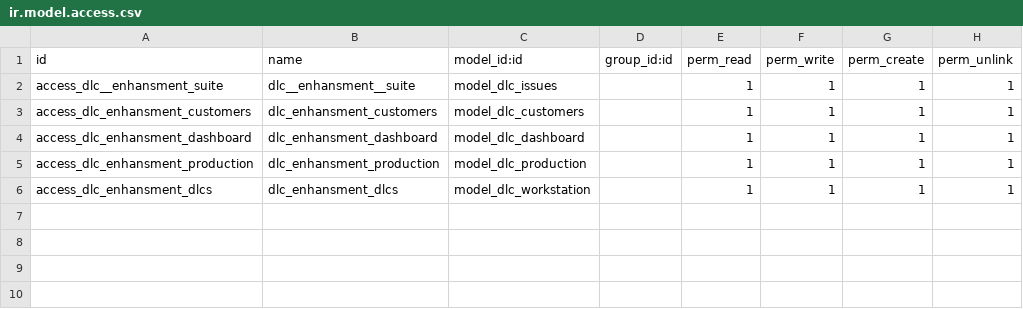
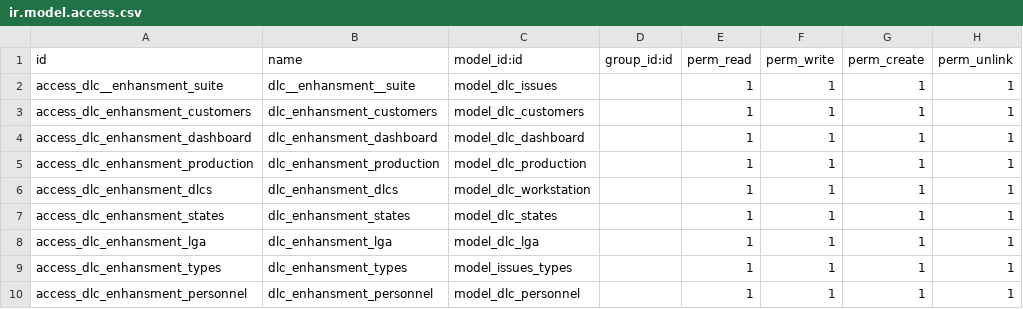
Before and after one commit to dunmi9791/DLC-Enhansment-suite, a CSV file: security/ir.model.access.csv, drawn as a sheet.

```diff
--- a/security/ir.model.access.csv
+++ b/security/ir.model.access.csv
@@ -6 +6,5 @@ access_dlc_enhansment_production,dlc_enhansment_production,model_dlc_production,
 access_dlc_enhansment_dlcs,dlc_enhansment_dlcs,model_dlc_workstation,,1,1,1,1
+access_dlc_enhansment_states,dlc_enhansment_states,model_dlc_states,,1,1,1,1
+access_dlc_enhansment_lga,dlc_enhansment_lga,model_dlc_lga,,1,1,1,1
+access_dlc_enhansment_types,dlc_enhansment_types,model_issues_types,,1,1,1,1
+access_dlc_enhansment_personnel,dlc_enhansment_personnel,model_dlc_personnel,,1,1,1,1
```
Also changed, not shown: 1 other file.
